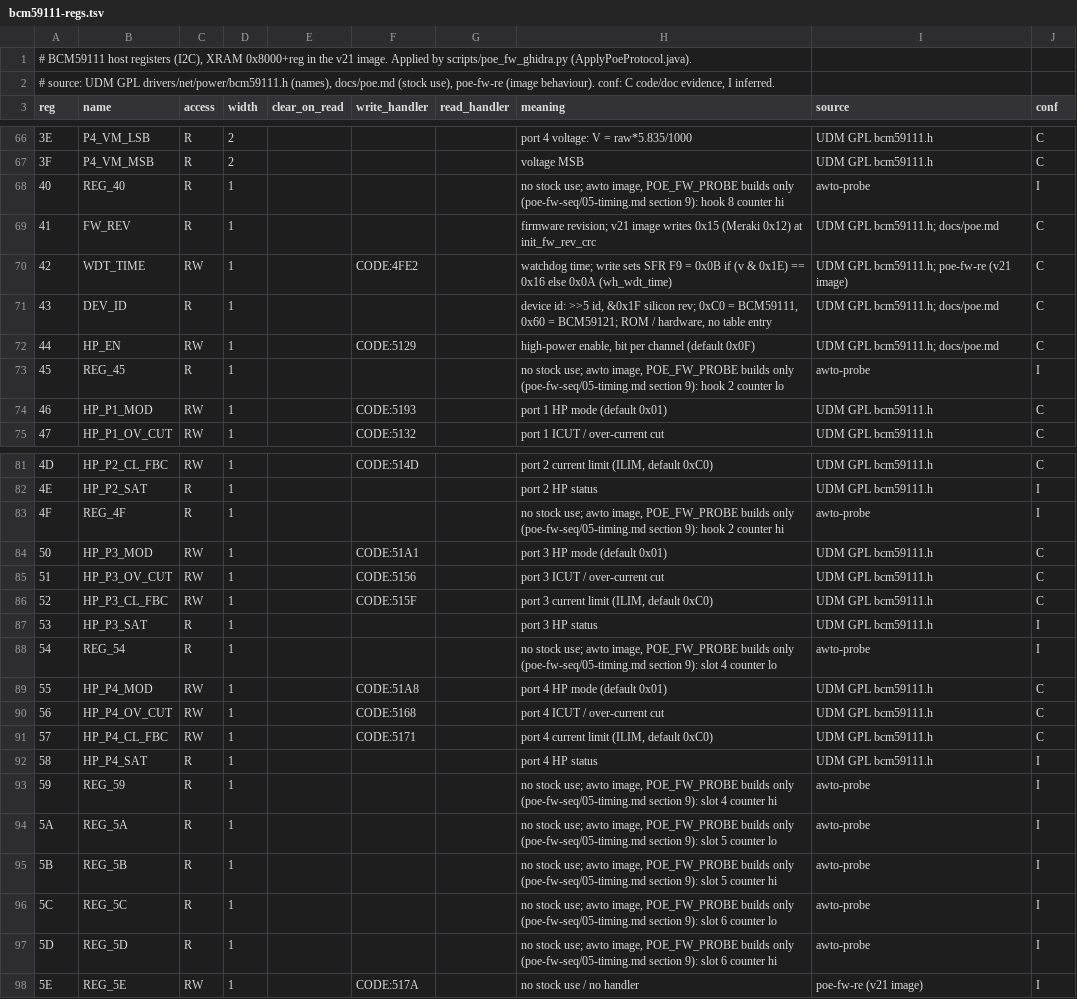
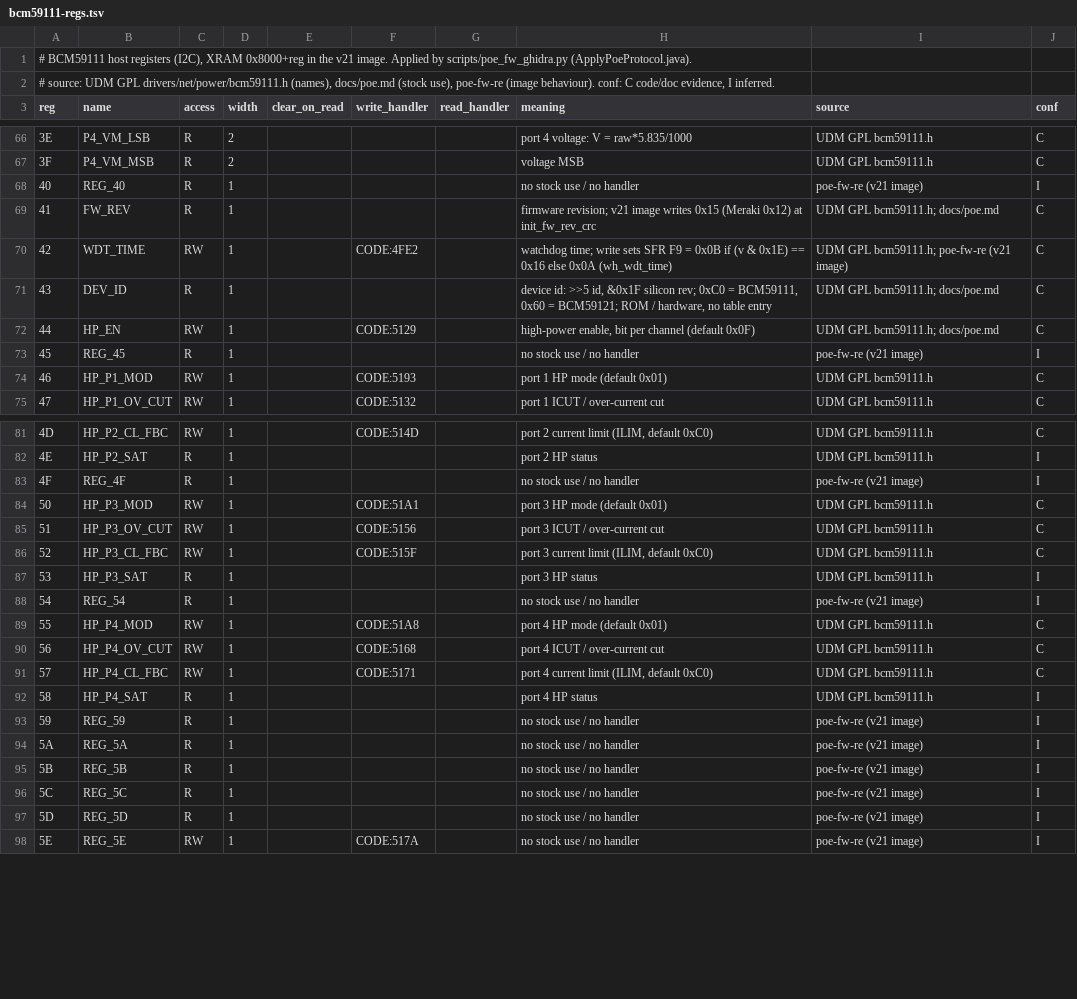
Before and after one commit to awto-au/awto-unifi-us48, a TSV file: hwdb/firmware/bcm59111-regs.tsv, drawn as a sheet; only a part is shown, gaps mark what is left out; the diff covers the shown part only.

Commit message:
poe-fw: keep the board-tested sources of the rewrite branch (seq-5 hook-table includes need its own build script; its probe images and docs stay)

```diff
--- a/hwdb/firmware/bcm59111-regs.tsv
+++ b/hwdb/firmware/bcm59111-regs.tsv
@@ -67,3 +67,3 @@ reg	name	access	width	clear_on_read	write_handler	read_handler	meaning	source	co
 3F	P4_VM_MSB	R	2				voltage MSB	UDM GPL bcm59111.h	C
-40	REG_40	R	1				no stock use; awto image, POE_FW_PROBE builds only (poe-fw-seq/05-timing.md section 9): hook 8 counter hi	awto-probe	I
+40	REG_40	R	1				no stock use / no handler	poe-fw-re (v21 image)	I
 41	FW_REV	R	1				firmware revision; v21 image writes 0x15 (Meraki 0x12) at init_fw_rev_crc	UDM GPL bcm59111.h; docs/poe.md	C
@@ -72,3 +72,3 @@ reg	name	access	width	clear_on_read	write_handler	read_handler	meaning	source	co
 44	HP_EN	RW	1		CODE:5129		high-power enable, bit per channel (default 0x0F)	UDM GPL bcm59111.h; docs/poe.md	C
-45	REG_45	R	1				no stock use; awto image, POE_FW_PROBE builds only (poe-fw-seq/05-timing.md section 9): hook 2 counter lo	awto-probe	I
+45	REG_45	R	1				no stock use / no handler	poe-fw-re (v21 image)	I
 46	HP_P1_MOD	RW	1		CODE:5193		port 1 HP mode (default 0x01)	UDM GPL bcm59111.h	C
@@ -82,3 +82,3 @@ reg	name	access	width	clear_on_read	write_handler	read_handler	meaning	source	co
 4E	HP_P2_SAT	R	1				port 2 HP status	UDM GPL bcm59111.h	I
-4F	REG_4F	R	1				no stock use; awto image, POE_FW_PROBE builds only (poe-fw-seq/05-timing.md section 9): hook 2 counter hi	awto-probe	I
+4F	REG_4F	R	1				no stock use / no handler	poe-fw-re (v21 image)	I
 50	HP_P3_MOD	RW	1		CODE:51A1		port 3 HP mode (default 0x01)	UDM GPL bcm59111.h	C
@@ -87,3 +87,3 @@ reg	name	access	width	clear_on_read	write_handler	read_handler	meaning	source	co
 53	HP_P3_SAT	R	1				port 3 HP status	UDM GPL bcm59111.h	I
-54	REG_54	R	1				no stock use; awto image, POE_FW_PROBE builds only (poe-fw-seq/05-timing.md section 9): slot 4 counter lo	awto-probe	I
+54	REG_54	R	1				no stock use / no handler	poe-fw-re (v21 image)	I
 55	HP_P4_MOD	RW	1		CODE:51A8		port 4 HP mode (default 0x01)	UDM GPL bcm59111.h	C
@@ -92,7 +92,7 @@ reg	name	access	width	clear_on_read	write_handler	read_handler	meaning	source	co
 58	HP_P4_SAT	R	1				port 4 HP status	UDM GPL bcm59111.h	I
-59	REG_59	R	1				no stock use; awto image, POE_FW_PROBE builds only (poe-fw-seq/05-timing.md section 9): slot 4 counter hi	awto-probe	I
-5A	REG_5A	R	1				no stock use; awto image, POE_FW_PROBE builds only (poe-fw-seq/05-timing.md section 9): slot 5 counter lo	awto-probe	I
-5B	REG_5B	R	1				no stock use; awto image, POE_FW_PROBE builds only (poe-fw-seq/05-timing.md section 9): slot 5 counter hi	awto-probe	I
-5C	REG_5C	R	1				no stock use; awto image, POE_FW_PROBE builds only (poe-fw-seq/05-timing.md section 9): slot 6 counter lo	awto-probe	I
-5D	REG_5D	R	1				no stock use; awto image, POE_FW_PROBE builds only (poe-fw-seq/05-timing.md section 9): slot 6 counter hi	awto-probe	I
+59	REG_59	R	1				no stock use / no handler	poe-fw-re (v21 image)	I
+5A	REG_5A	R	1				no stock use / no handler	poe-fw-re (v21 image)	I
+5B	REG_5B	R	1				no stock use / no handler	poe-fw-re (v21 image)	I
+5C	REG_5C	R	1				no stock use / no handler	poe-fw-re (v21 image)	I
+5D	REG_5D	R	1				no stock use / no handler	poe-fw-re (v21 image)	I
 5E	REG_5E	RW	1		CODE:517A		no stock use / no handler	poe-fw-re (v21 image)	I
```
Also changed, not shown: 12 edited cells elsewhere in this file, 3 other files.
